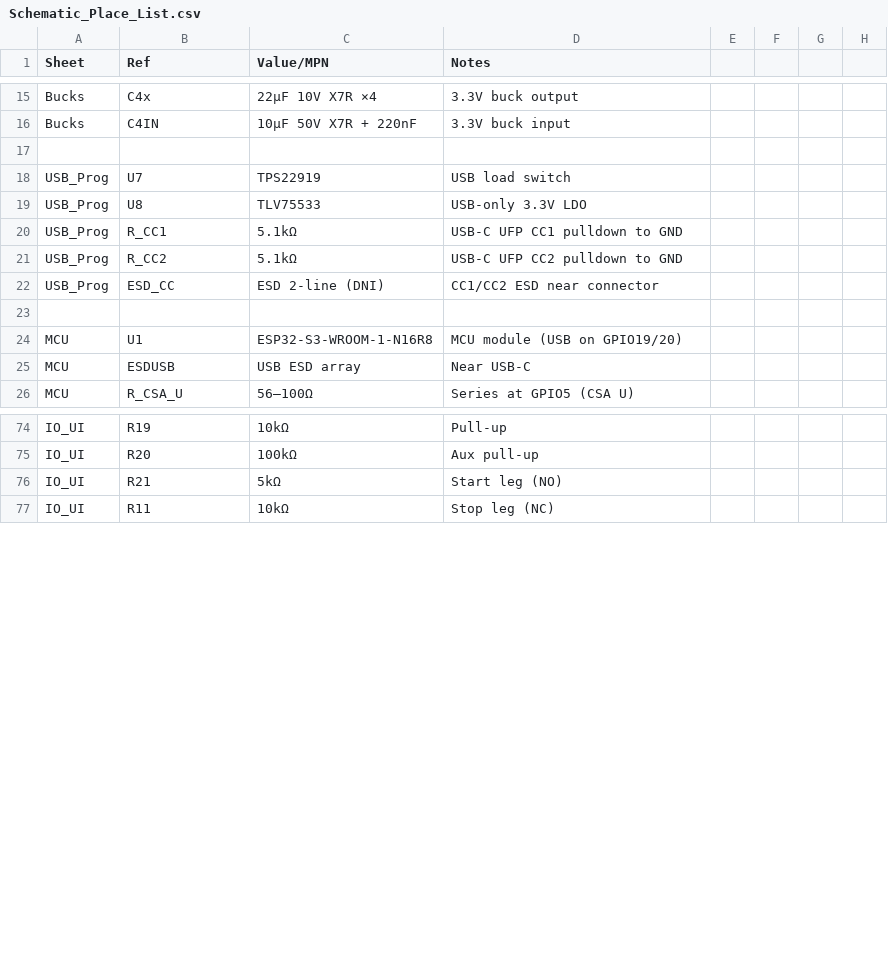
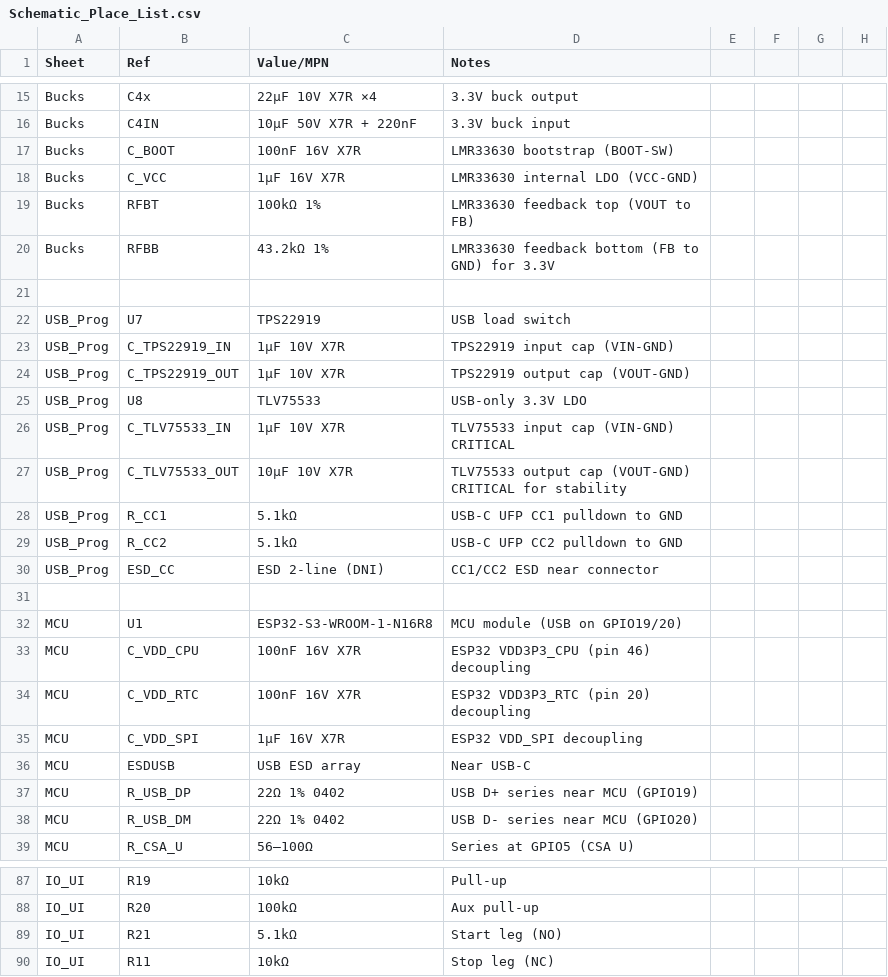
Before and after one commit to JBCox/SEDU, a CSV file: hardware/Schematic_Place_List.csv, drawn as a sheet; only a part is shown, gaps mark what is left out.

```diff
--- a/hardware/Schematic_Place_List.csv
+++ b/hardware/Schematic_Place_List.csv
@@ -16,5 +16,13 @@ Bucks,C4x,22µF 10V X7R ×4,3.3V buck output
 Bucks,C4IN,10µF 50V X7R + 220nF,3.3V buck input
+Bucks,C_BOOT,100nF 16V X7R,LMR33630 bootstrap (BOOT-SW)
+Bucks,C_VCC,1µF 16V X7R,LMR33630 internal LDO (VCC-GND)
+Bucks,RFBT,100kΩ 1%,LMR33630 feedback top (VOUT to FB)
+Bucks,RFBB,43.2kΩ 1%,LMR33630 feedback bottom (FB to GND) for 3.3V
 
 USB_Prog,U7,TPS22919,USB load switch
+USB_Prog,C_TPS22919_IN,1µF 10V X7R,TPS22919 input cap (VIN-GND)
+USB_Prog,C_TPS22919_OUT,1µF 10V X7R,TPS22919 output cap (VOUT-GND)
 USB_Prog,U8,TLV75533,USB-only 3.3V LDO
+USB_Prog,C_TLV75533_IN,1µF 10V X7R,TLV75533 input cap (VIN-GND) CRITICAL
+USB_Prog,C_TLV75533_OUT,10µF 10V X7R,TLV75533 output cap (VOUT-GND) CRITICAL for stability
 USB_Prog,R_CC1,5.1kΩ,USB-C UFP CC1 pulldown to GND
@@ -24,3 +32,8 @@ USB_Prog,ESD_CC,ESD 2-line (DNI),CC1/CC2 ESD near connector
 MCU,U1,ESP32-S3-WROOM-1-N16R8,MCU module (USB on GPIO19/20)
+MCU,C_VDD_CPU,100nF 16V X7R,ESP32 VDD3P3_CPU (pin 46) decoupling
+MCU,C_VDD_RTC,100nF 16V X7R,ESP32 VDD3P3_RTC (pin 20) decoupling
+MCU,C_VDD_SPI,1µF 16V X7R,ESP32 VDD_SPI decoupling
 MCU,ESDUSB,USB ESD array,Near USB-C
+MCU,R_USB_DP,22Ω 1% 0402,USB D+ series near MCU (GPIO19)
+MCU,R_USB_DM,22Ω 1% 0402,USB D- series near MCU (GPIO20)
 MCU,R_CSA_U,56–100Ω,Series at GPIO5 (CSA U)
@@ -75,3 +88,3 @@ IO_UI,R19,10kΩ,Pull-up
 IO_UI,R20,100kΩ,Aux pull-up
-IO_UI,R21,5kΩ,Start leg (NO)
+IO_UI,R21,5.1kΩ,Start leg (NO)
 IO_UI,R11,10kΩ,Stop leg (NC)
```
Also changed, not shown: hardware/BOM_Seed.csv, 49 other files.
